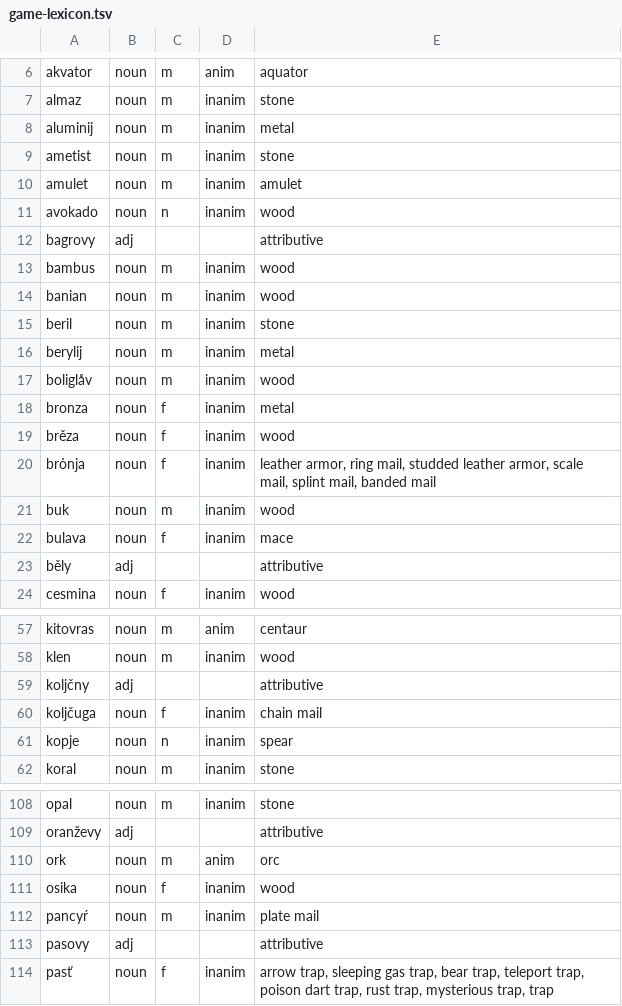
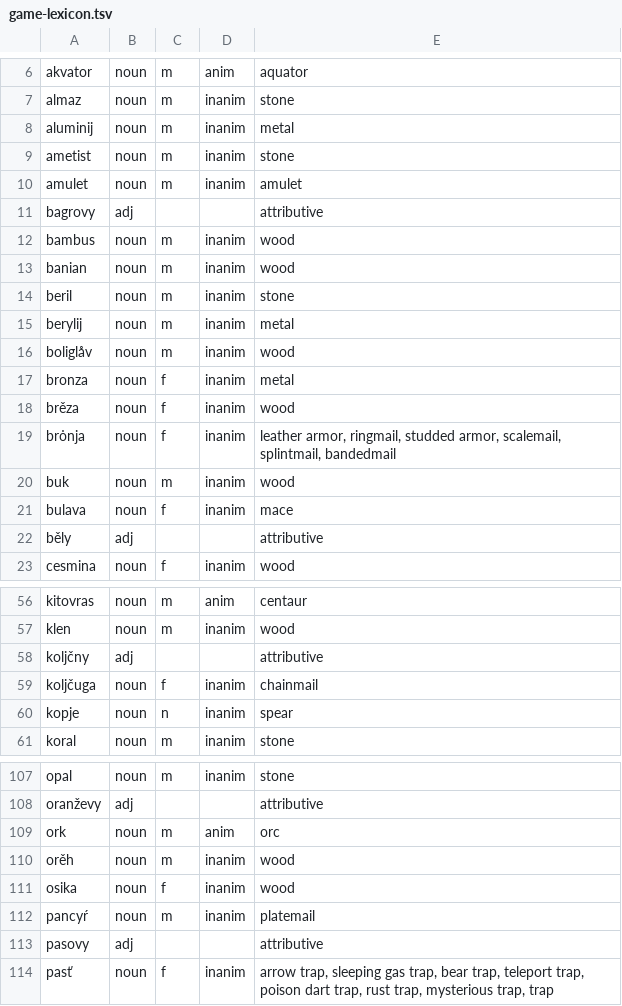
Before and after one commit to gold-silver-copper/mrzavec, a TSV file: game-lexicon.tsv, drawn as a sheet; only a part is shown, gaps mark what is left out.

Commit message:
Add check-text gate, bundle full-coverage font, finish verification
scripts/check_lang.sh renders the template corpus and gates it through slovowiki check-text with the project lexicon: PASS with 0 unknown / 0 agreement errors. Effect names restructured to official-form patterns (za + Acc for non-lemma gerunds, protiv proklęťju). Bevy's 95-glyph default font replaced with bundled DejaVu Sans Mono (full diacritic coverage, license included) via the default font handle. 303+84 tests green, wasm check green, native boot verified.

```diff
--- a/game-lexicon.tsv
+++ b/game-lexicon.tsv
@@ -10,3 +10,2 @@ ametist	noun	m	inanim	stone
 amulet	noun	m	inanim	amulet
-avokado	noun	n	inanim	wood
 bagrovy	adj			attributive
@@ -19,3 +18,3 @@ bronza	noun	f	inanim	metal
 brěza	noun	f	inanim	wood
-brȯnja	noun	f	inanim	leather armor, ring mail, studded leather armor, scale mail, splint mail, banded mail
+brȯnja	noun	f	inanim	leather armor, ringmail, studded armor, scalemail, splintmail, bandedmail
 buk	noun	m	inanim	wood
@@ -59,3 +58,3 @@ klen	noun	m	inanim	wood
 koljčny	adj			attributive
-koljčuga	noun	f	inanim	chain mail
+koljčuga	noun	f	inanim	chainmail
 kopje	noun	n	inanim	spear
@@ -110,4 +109,5 @@ oranževy	adj			attributive
 ork	noun	m	anim	orc
+orěh	noun	m	inanim	wood
 osika	noun	f	inanim	wood
-pancyŕ	noun	m	inanim	plate mail
+pancyŕ	noun	m	inanim	platemail
 pasovy	adj			attributive
```
Also changed, not shown: 6 other files.
